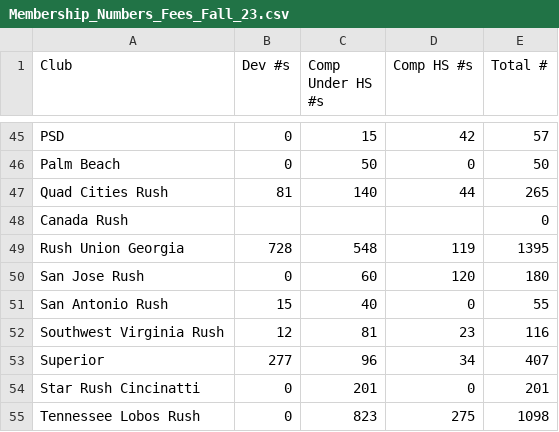
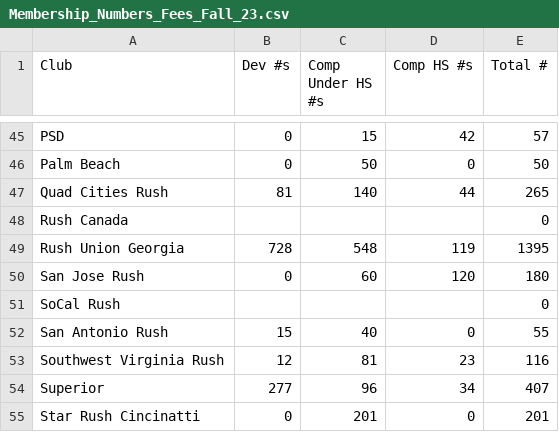
Before and after one commit to awall1010/MembershipAnalysis, a CSV file: Membership_Numbers_Fees_Fall_23.csv, drawn as a sheet; only a part is shown, gaps mark what is left out; the shorter side is filled out with more unchanged rows.

Commit message:
updated 12/27 with fall data

```diff
--- a/Membership_Numbers_Fees_Fall_23.csv
+++ b/Membership_Numbers_Fees_Fall_23.csv
@@ -47,5 +47,6 @@ Palm Beach,0,50,0,50
 Quad Cities Rush,81,140,44,265
-Canada Rush,,,,0
+Rush Canada,,,,0
 Rush Union Georgia,728,548,119,1395
 San Jose Rush,0,60,120,180
+SoCal Rush,,,,0
 San Antonio Rush,15,40,0,55
```
Also changed, not shown: 1 other file.
